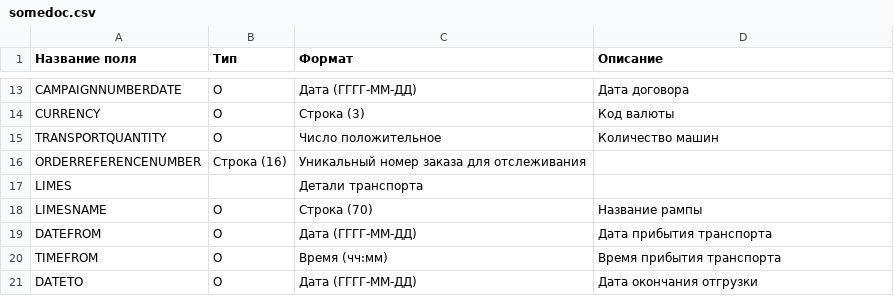
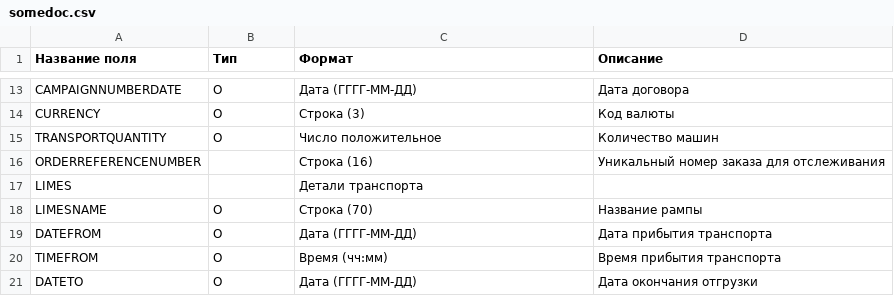
Before and after one commit to EDI-N/Some, a CSV file: docs/source/files/somedoc.csv, drawn as a sheet; only a part is shown, gaps mark what is left out; removed rows and columns are numbered as before the commit, all else as after; the diff names each change by its address in the sheet, - before the commit and + after, or states it on an @@ line.

Commit message:
Update somedoc.csv

```diff
--- a/docs/source/files/somedoc.csv
+++ b/docs/source/files/somedoc.csv
-row 16: ORDERREFERENCENUMBER | Строка (16) | Уникальный номер заказа для отслеживания
+row 16: ORDERREFERENCENUMBER |  | Строка (16) | Уникальный номер заказа для отслеживания
```
